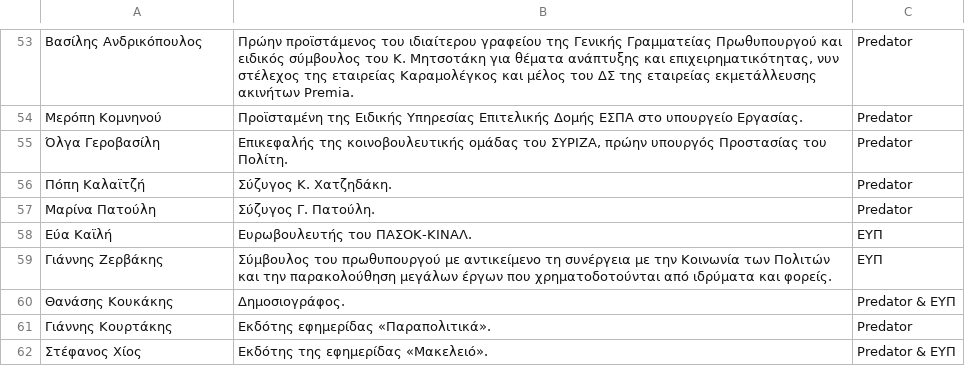
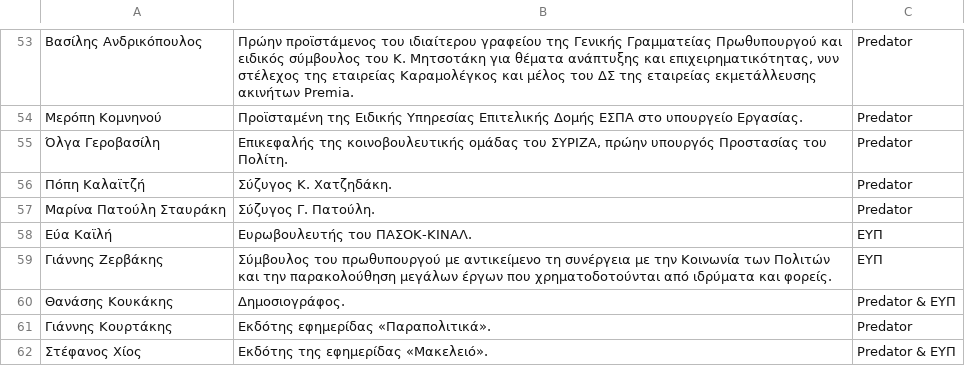
Before and after one commit to predatorgate/predatorgate.github.io, a CSV file: data/gr/victims.csv, drawn as a sheet; only a part is shown, gaps mark what is left out.

```diff
--- a/data/gr/victims.csv
+++ b/data/gr/victims.csv
@@ -56,3 +56,3 @@
 Πόπη Καλαϊτζή,"Σύζυγος Κ. Χατζηδάκη.","Predator"
-Μαρίνα Πατούλη,"Σύζυγος Γ. Πατούλη.","Predator"
+Μαρίνα Πατούλη Σταυράκη,"Σύζυγος Γ. Πατούλη.","Predator"
 Εύα Καϊλή,"Ευρωβουλευτής του ΠΑΣΟΚ-ΚΙΝΑΛ.","ΕΥΠ"
```
Also changed, not shown: data/en/victims.csv, 5 other files.
